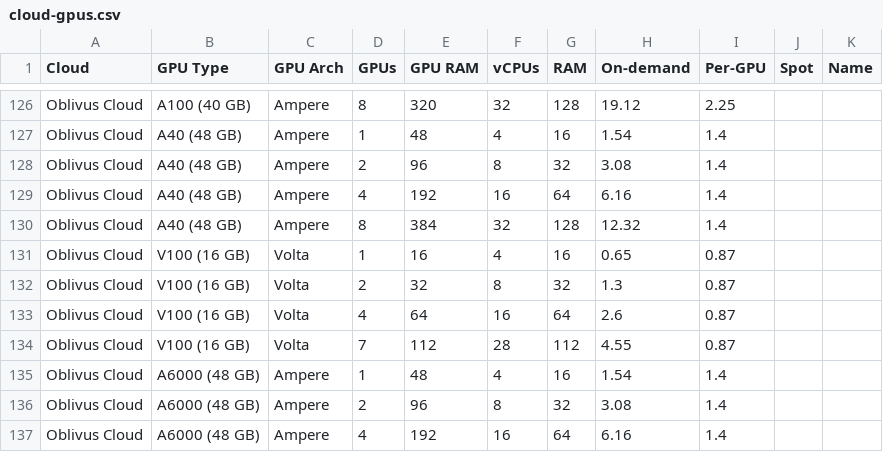
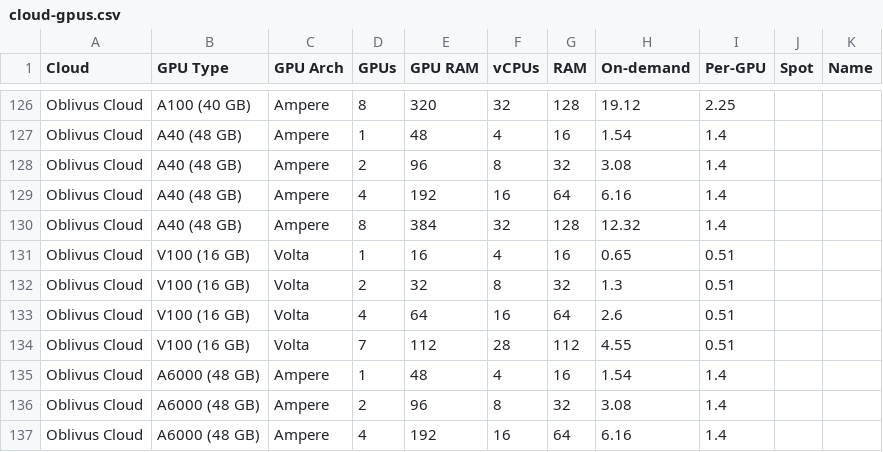
Before and after one commit to the-full-stack/website, a CSV file: docs/cloud-gpus/cloud-gpus.csv, drawn as a sheet; only a part is shown, gaps mark what is left out.

Commit message:
Update cloud-gpus.csv

```diff
--- a/docs/cloud-gpus/cloud-gpus.csv
+++ b/docs/cloud-gpus/cloud-gpus.csv
@@ -130,6 +130,6 @@ Oblivus Cloud,A40 (48 GB),Ampere,4,192,16,64,6.16,1.4,,
 Oblivus Cloud,A40 (48 GB),Ampere,8,384,32,128,12.32,1.4,,
-Oblivus Cloud,V100 (16 GB),Volta,1,16,4,16,0.65,0.87,,
-Oblivus Cloud,V100 (16 GB),Volta,2,32,8,32,1.3,0.87,,
-Oblivus Cloud,V100 (16 GB),Volta,4,64,16,64,2.6,0.87,,
-Oblivus Cloud,V100 (16 GB),Volta,7,112,28,112,4.55,0.87,,
+Oblivus Cloud,V100 (16 GB),Volta,1,16,4,16,0.65,0.51,,
+Oblivus Cloud,V100 (16 GB),Volta,2,32,8,32,1.3,0.51,,
+Oblivus Cloud,V100 (16 GB),Volta,4,64,16,64,2.6,0.51,,
+Oblivus Cloud,V100 (16 GB),Volta,7,112,28,112,4.55,0.51,,
 Oblivus Cloud,A6000 (48 GB),Ampere,1,48,4,16,1.54,1.4,,
```
